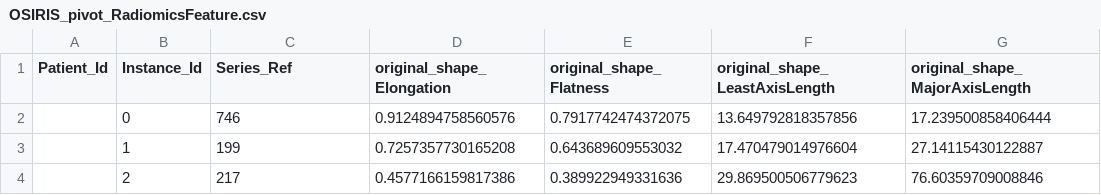
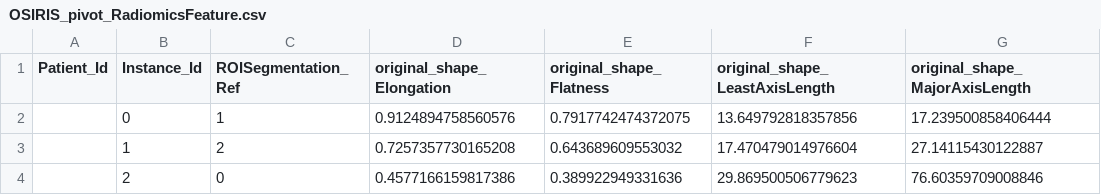
Before and after one commit to tbaudier/OSIRIS, a CSV file: pivot/OSIRIS_pivot_RadiomicsFeature.csv, drawn as a sheet; only a part is shown; the diff names each change by its address in the sheet, - before the commit and + after, or states it on an @@ line.

```diff
--- a/pivot/OSIRIS_pivot_RadiomicsFeature.csv
+++ b/pivot/OSIRIS_pivot_RadiomicsFeature.csv
-C1: Series_Ref
+C1: ROISegmentation_Ref
-C2 (ROISegmentation_Ref): 746
+C2 (ROISegmentation_Ref): 1
-C3 (ROISegmentation_Ref): 199
+C3 (ROISegmentation_Ref): 2
-C4 (ROISegmentation_Ref): 217
+C4 (ROISegmentation_Ref): 0
```
Also changed, not shown: pivot/OSIRIS_pivot_DXImage.csv, pivot/OSIRIS_pivot_Series.csv, 5 other files.
